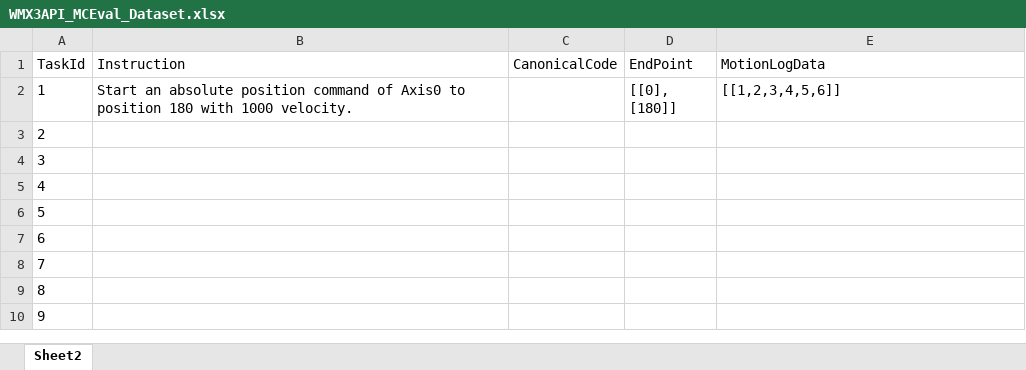
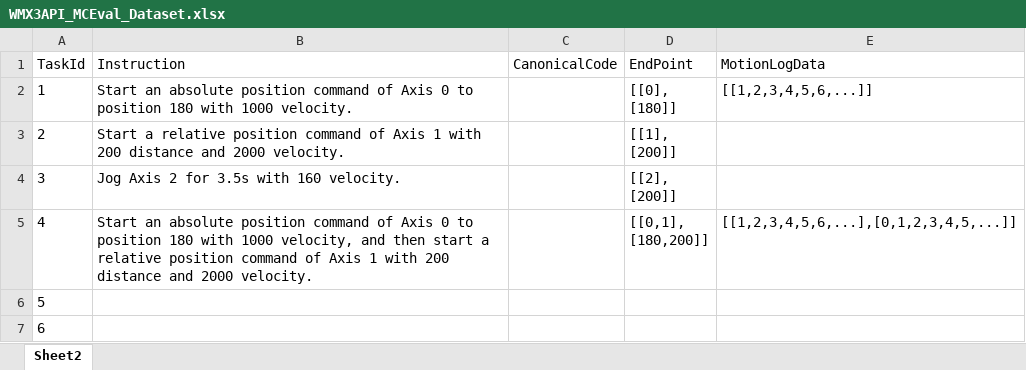
Before and after one commit to MCCodeAI/MCCode, an Excel workbook: docs/WMX3API_MCEval_Dataset.xlsx, sheet Sheet2, drawn as a sheet; only a part is shown; the shorter side is filled out with more unchanged rows; values as stored, in another font and other column widths than the file's, no borders; ↵ is a line break in a cell; the diff names each change by its address in the sheet, - before the commit and + after, or states it on an @@ line.

```diff
--- a/docs/WMX3API_MCEval_Dataset.xlsx (sheet Sheet2)
+++ b/docs/WMX3API_MCEval_Dataset.xlsx (sheet Sheet2)
-B2 (Instruction): …command of Axis0 to position…
+B2 (Instruction): …command of Axis 0 to position…
-E2 (MotionLogData): [[1,2,3,4,5,6]]
+E2 (MotionLogData): [[1,2,3,4,5,6,...]]
-B3 (Instruction): (empty)
+B3 (Instruction): Start a relative position command of Axis 1 with 200 distance and 2000 velocity.
-D3 (EndPoint): (empty)
+D3 (EndPoint): [[1], ↵ [200]]
-B4 (Instruction): (empty)
+B4 (Instruction): Jog Axis 2 for 3.5s with 160 velocity.
-D4 (EndPoint): (empty)
+D4 (EndPoint): [[2], ↵ [200]]
-B5 (Instruction): (empty)
+B5 (Instruction): Start an absolute position command of Axis 0 to position 180 with 1000 velocity, and then start a relative position command of Axis 1 with 200 distance and 2000 velocity.
-D5 (EndPoint): (empty)
+D5 (EndPoint): [[0,1], ↵ [180,200]]
-E5 (MotionLogData): (empty)
+E5 (MotionLogData): [[1,2,3,4,5,6,...],[0,1,2,3,4,5,...]]
```
Also changed, not shown: 3 other files.
